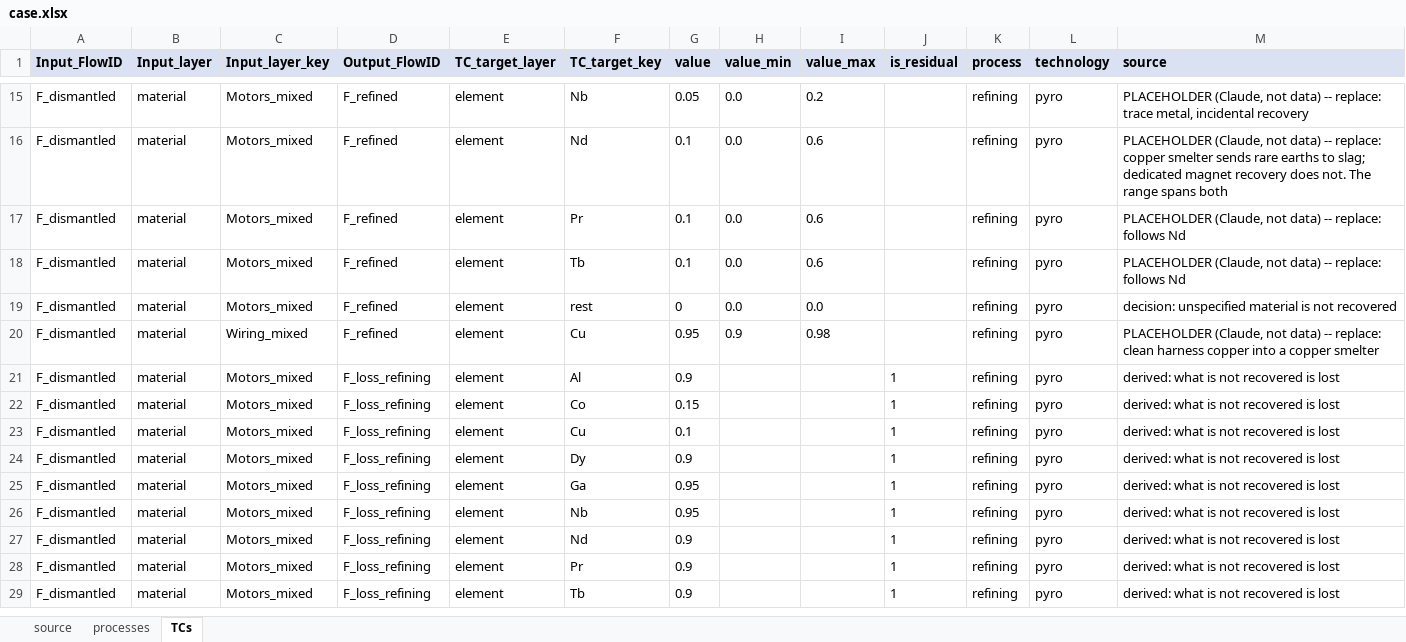
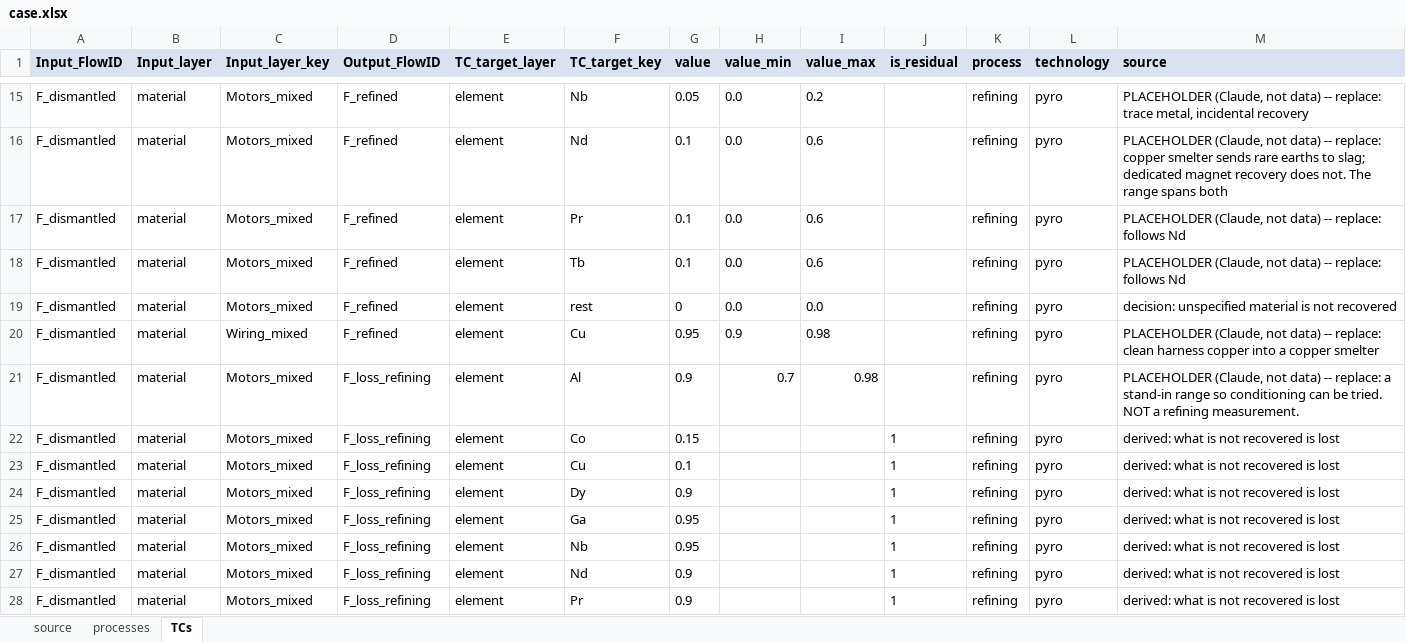
Before and after one commit to MattRoess/RAWCLICRecoveryModel, an Excel workbook: data_folder/bev_electronics/input_data/case.xlsx, sheet TCs, drawn as a sheet; only a part is shown, gaps mark what is left out; the shorter side is filled out with more unchanged rows; values as stored, in another font and other column widths than the file's, no borders; the diff names each change by its address in the sheet, - before the commit and + after, or states it on an @@ line.

```diff
--- a/data_folder/bev_electronics/input_data/case.xlsx (sheet TCs)
+++ b/data_folder/bev_electronics/input_data/case.xlsx (sheet TCs)
-H21 (value_min): (empty)
+H21 (value_min): 0.7
-I21 (value_max): (empty)
+I21 (value_max): 0.98
-J21 (is_residual): 1
+J21 (is_residual): (empty)
-M21 (source): derived: what is not recovered is lost
+M21 (source): PLACEHOLDER (Claude, not data) -- replace: a stand-in range so conditioning can be tried. NOT a refining measurement.
```
Also changed, not shown: 1 other file.
